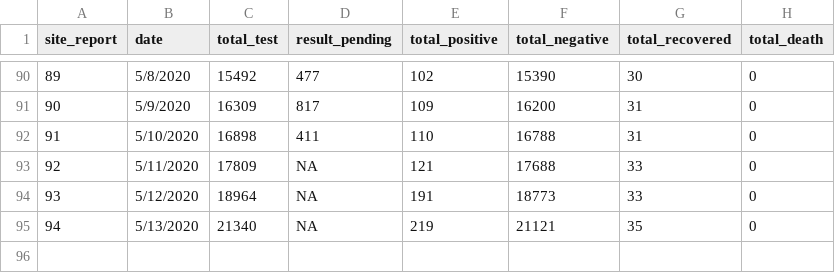
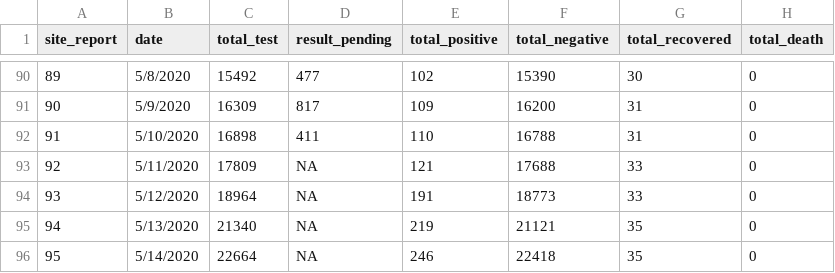
Before and after one commit to raunakms/covid19nepal, a TSV file: data/data_total.tsv, drawn as a sheet; only a part is shown, gaps mark what is left out; the diff names each change by its address in the sheet, - before the commit and + after, or states it on an @@ line.

```diff
--- a/data/data_total.tsv
+++ b/data/data_total.tsv
+row 96: 95 | 5/14/2020 | 22664 | NA | 246 | 22418 | 35 | 0
```
Also changed, not shown: data/data_by_labs.tsv, data/data_patients.tsv.
